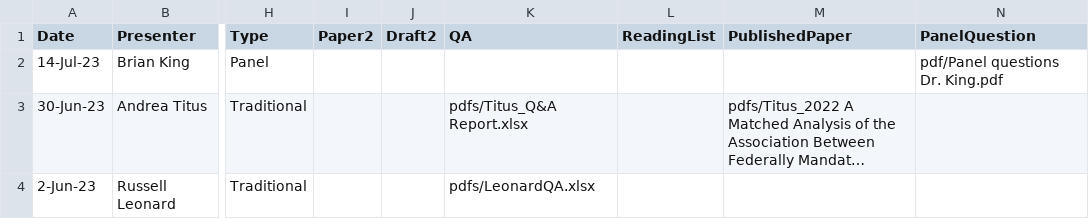
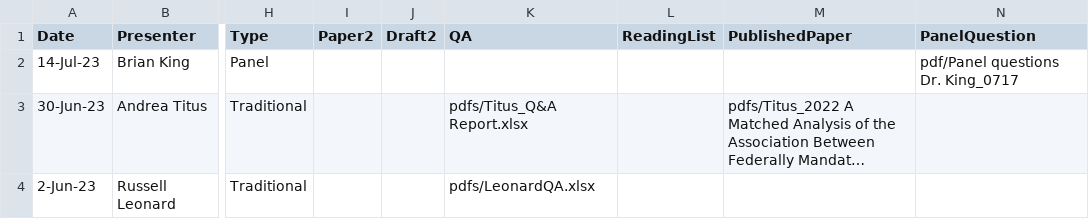
Before and after one commit to ernbilen/test_website_tops, a CSV file: _data/past_seminars.csv, drawn as a sheet; only a part is shown, gaps mark what is left out; long unchanged cells end in …; the diff names each change by its address in the sheet, - before the commit and + after, or states it on an @@ line.

```diff
--- a/_data/past_seminars.csv
+++ b/_data/past_seminars.csv
-N2 (PanelQuestion): pdf/Panel questions Dr. King.pdf
+N2 (PanelQuestion): pdf/Panel questions Dr. King_0717
```
Also changed, not shown: 1 other file.
